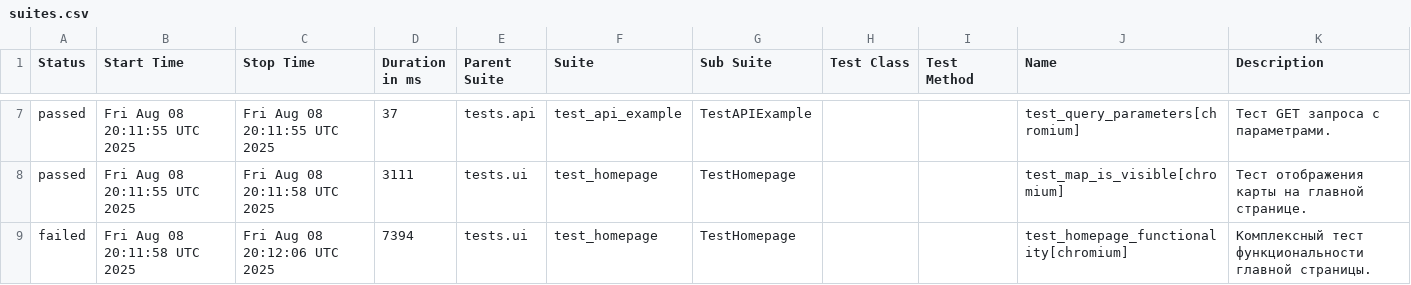
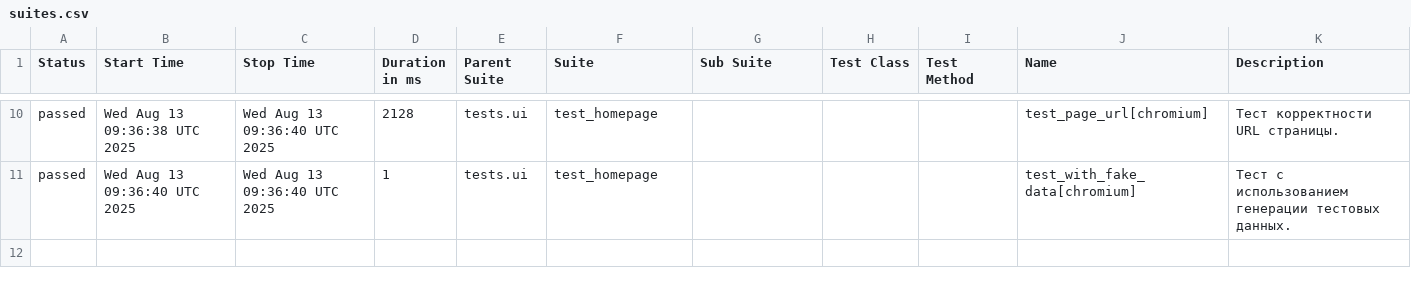
Before and after one commit to evometaio/catalog_autotests, a CSV file: data/suites.csv, drawn as a sheet; only a part is shown, gaps mark what is left out; the diff covers the shown part only.

```diff
--- a/data/suites.csv
+++ b/data/suites.csv
@@ -7,3 +10,2 @@
-"passed","Fri Aug 08 20:11:55 UTC 2025","Fri Aug 08 20:11:55 UTC 2025","37","tests.api","test_api_example","TestAPIExample","","","test_query_parameters[chromium]","Тест GET запроса с параметрами."
-"passed","Fri Aug 08 20:11:55 UTC 2025","Fri Aug 08 20:11:58 UTC 2025","3111","tests.ui","test_homepage","TestHomepage","","","test_map_is_visible[chromium]","Тест отображения карты на главной странице."
-"failed","Fri Aug 08 20:11:58 UTC 2025","Fri Aug 08 20:12:06 UTC 2025","7394","tests.ui","test_homepage","TestHomepage","","","test_homepage_functionality[chromium]","Комплексный тест функциональности главной страницы."
+"passed","Wed Aug 13 09:36:38 UTC 2025","Wed Aug 13 09:36:40 UTC 2025","2128","tests.ui","test_homepage","","","","test_page_url[chromium]","Тест корректности URL страницы."
+"passed","Wed Aug 13 09:36:40 UTC 2025","Wed Aug 13 09:36:40 UTC 2025","1","tests.ui","test_homepage","","","","test_with_fake_data[chromium]","Тест с использованием генерации тестовых данных."
```
Also changed, not shown: 3 added rows and 29 edited cells elsewhere in this file, data/behaviors.csv, 49 other files.
